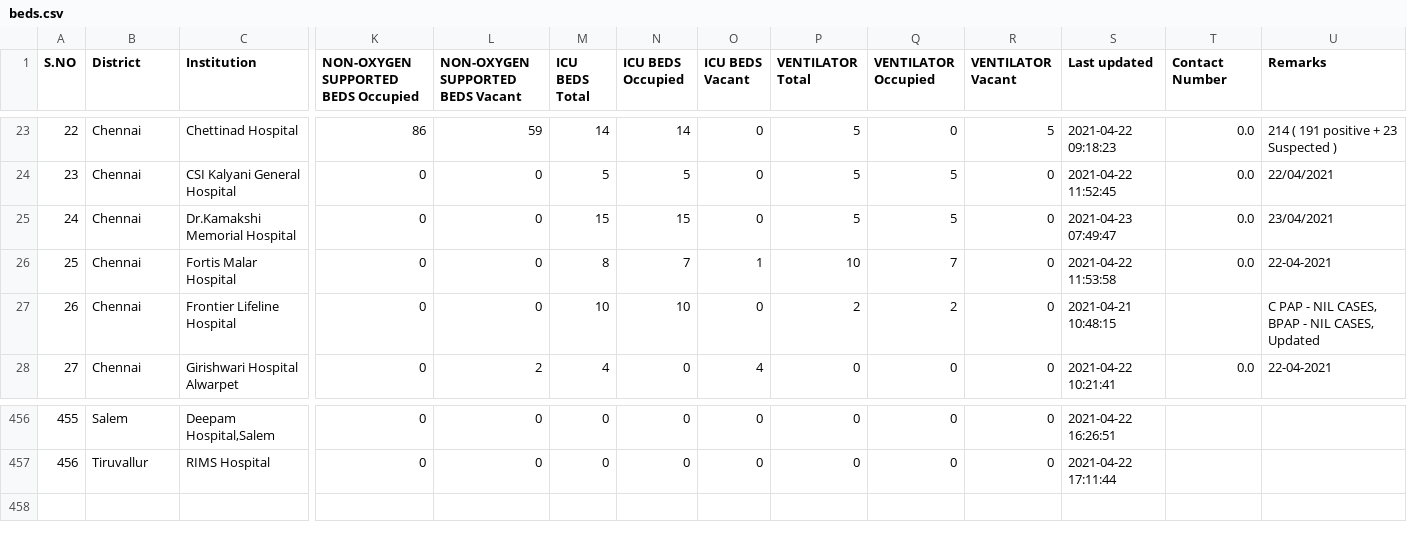
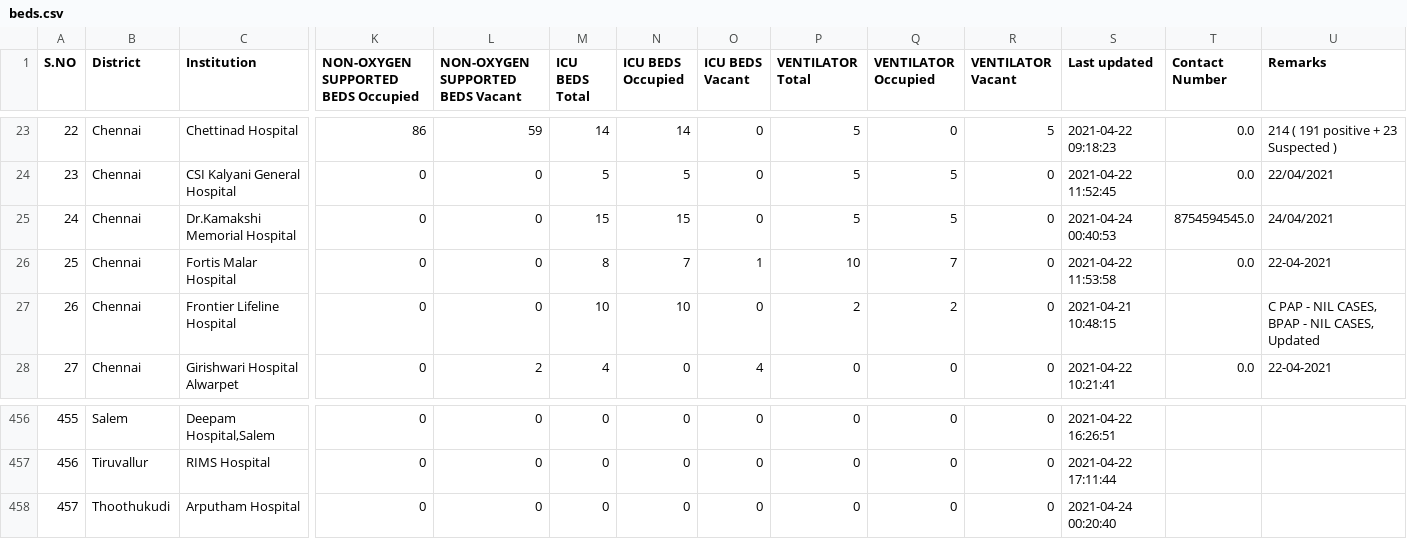
Before and after one commit to stopcoronatn/stopcoronatn.github.io, a CSV file: data/beds.csv, drawn as a sheet; only a part is shown, gaps mark what is left out; rows hold the shown columns only; the diff names each change by its address in the sheet, - before the commit and + after, or states it on an @@ line.

```diff
--- a/data/beds.csv
+++ b/data/beds.csv
-S25 (Last updated): 2021-04-23 07:49:47
+S25 (Last updated): 2021-04-24 00:40:53
-T25 (Contact Number): 0.0
+T25 (Contact Number): 8754594545.0
-U25 (Remarks): 23/04/2021
+U25 (Remarks): 24/04/2021
+row 458: 457 | Thoothukudi | Arputham Hospital | 0 | 0 | 0 | 0 | 0 | 0 | 0 | 0 | 2021-04-24 00:20:40
```
